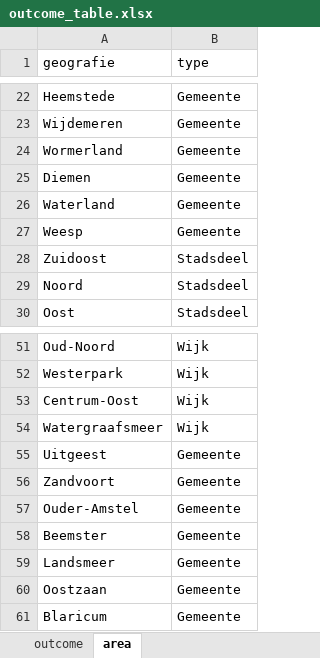
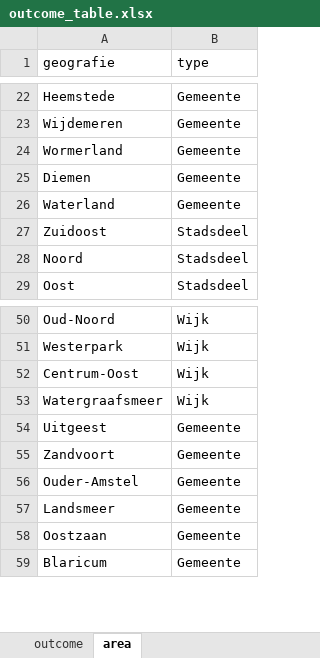
Before and after one commit to Helenlam20/kenniscentrumongelijkheid, an Excel workbook: data/nl/outcome_table.xlsx, sheet area, drawn as a sheet; only a part is shown, gaps mark what is left out; values as stored, in another font and other column widths than the file's, no borders; the diff names each change by its address in the sheet, - before the commit and + after, or states it on an @@ line.

```diff
--- a/data/nl/outcome_table.xlsx (sheet area)
+++ b/data/nl/outcome_table.xlsx (sheet area)
-row 27: Weesp | Gemeente
-row 58: Beemster | Gemeente
```
Also changed, not shown: data/en/outcome_table.xlsx.
